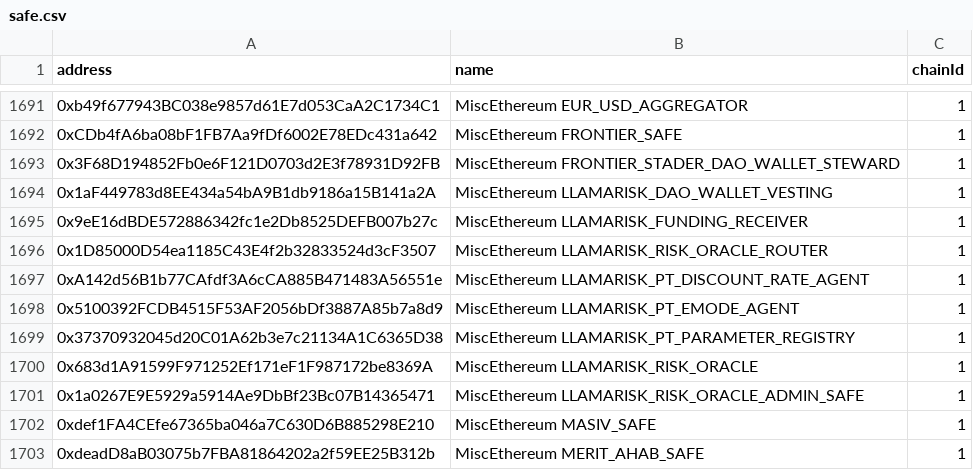
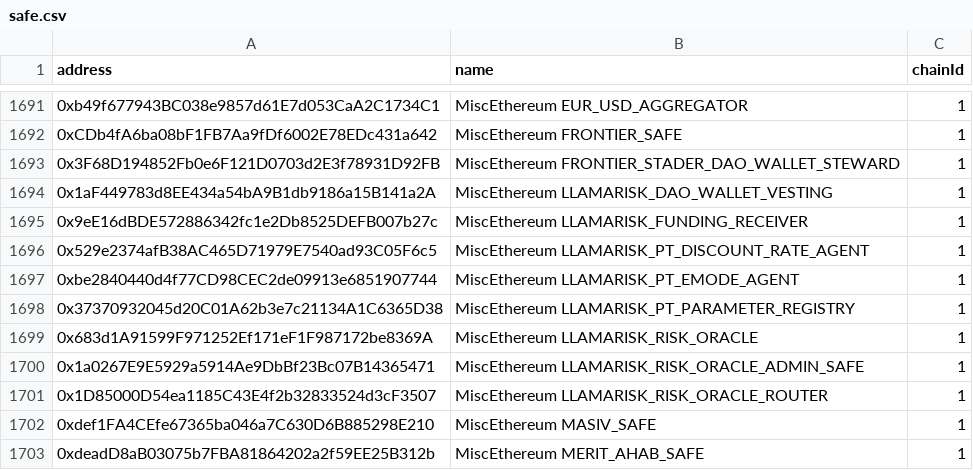
Before and after one commit to bgd-labs/aave-address-book, a CSV file: safe.csv, drawn as a sheet; only a part is shown, gaps mark what is left out.

Commit message:
fix: update LlamaRisk agent addresses after redeployment

```diff
--- a/safe.csv
+++ b/safe.csv
@@ -1695,5 +1695,4 @@ address,name,chainId
 0x9eE16dBDE572886342fc1e2Db8525DEFB007b27c,MiscEthereum LLAMARISK_FUNDING_RECEIVER,1
-0x1D85000D54ea1185C43E4f2b32833524d3cF3507,MiscEthereum LLAMARISK_RISK_ORACLE_ROUTER,1
-0xA142d56B1b77CAfdf3A6cCA885B471483A56551e,MiscEthereum LLAMARISK_PT_DISCOUNT_RATE_AGENT,1
-0x5100392FCDB4515F53AF2056bDf3887A85b7a8d9,MiscEthereum LLAMARISK_PT_EMODE_AGENT,1
+0x529e2374afB38AC465D71979E7540ad93C05F6c5,MiscEthereum LLAMARISK_PT_DISCOUNT_RATE_AGENT,1
+0xbe2840440d4f77CD98CEC2de09913e6851907744,MiscEthereum LLAMARISK_PT_EMODE_AGENT,1
 0x37370932045d20C01A62b3e7c21134A1C6365D38,MiscEthereum LLAMARISK_PT_PARAMETER_REGISTRY,1
@@ -1701,2 +1700,3 @@ address,name,chainId
 0x1a0267E9E5929a5914Ae9DbBf23Bc07B14365471,MiscEthereum LLAMARISK_RISK_ORACLE_ADMIN_SAFE,1
+0x1D85000D54ea1185C43E4f2b32833524d3cF3507,MiscEthereum LLAMARISK_RISK_ORACLE_ROUTER,1
 0xdef1FA4CEfe67365ba046a7C630D6B885298E210,MiscEthereum MASIV_SAFE,1
```
Also changed, not shown: 4 other files.
